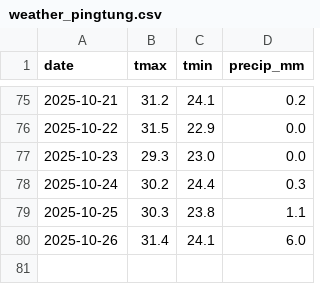
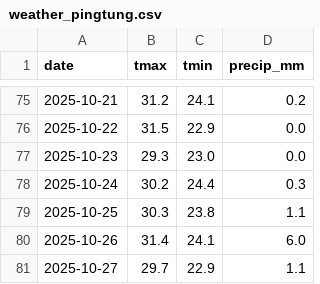
Before and after one commit to btohri/daily-job-demo, a CSV file: data/weather_pingtung.csv, drawn as a sheet; only a part is shown, gaps mark what is left out.

```diff
--- a/data/weather_pingtung.csv
+++ b/data/weather_pingtung.csv
@@ -80 +80,2 @@ date,tmax,tmin,precip_mm
 2025-10-26,31.4,24.1,6.0
+2025-10-27,29.7,22.9,1.1
```
